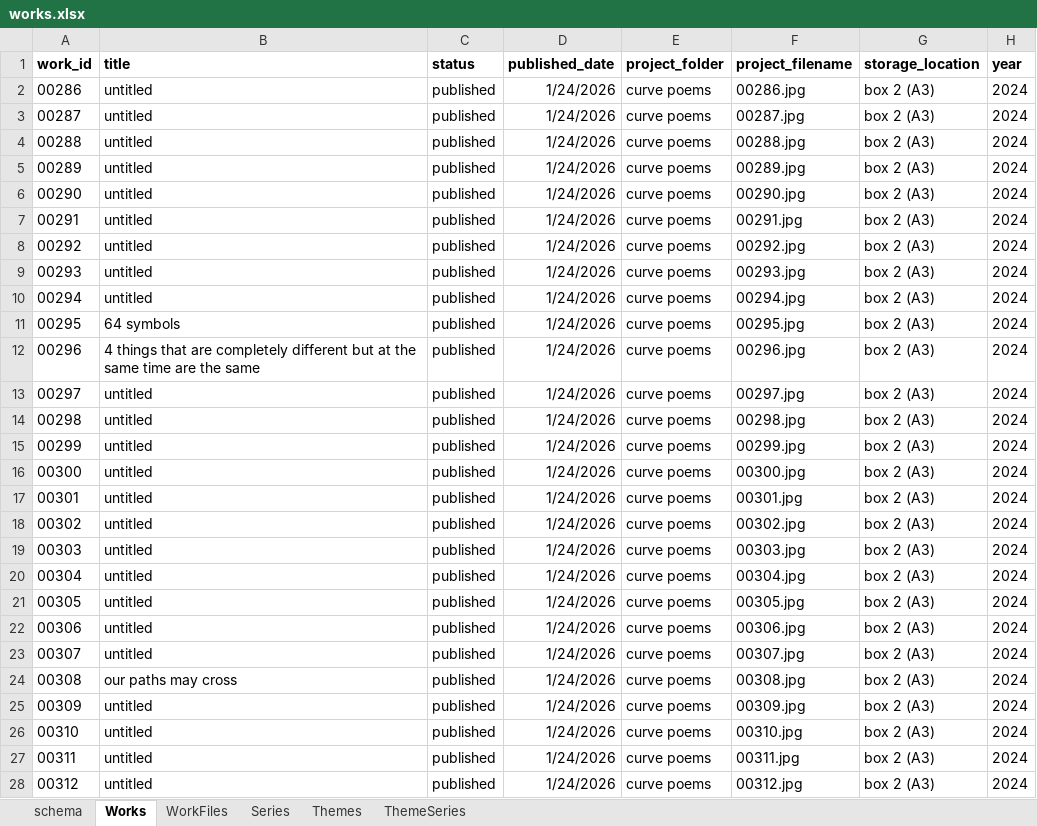
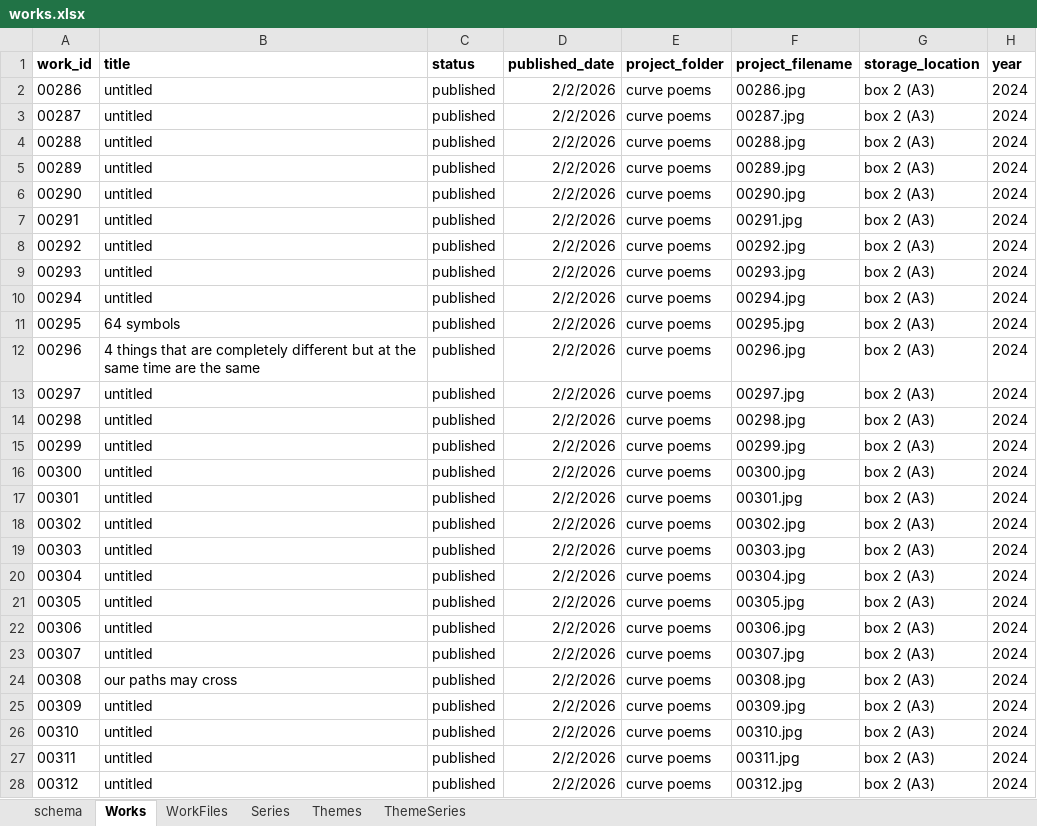
Before and after one commit to dotlineform/dotlineform-site, an Excel workbook: data/works.xlsx, sheet Works, drawn as a sheet; only a part is shown; values as stored, in another font and other column widths than the file's, no borders; the diff covers the shown part only; the diff names each change by its address in the sheet, - before the commit and + after, or states it on an @@ line.

Commit message:
regenerated works following addition of  series_sort to front matter

```diff
--- a/data/works.xlsx (sheet Works)
+++ b/data/works.xlsx (sheet Works)
-D2:D28 (published_date): 1/24/2026
+D2:D28 (published_date): 2/2/2026
```
Also changed, not shown: 31 edited cells elsewhere in this sheet, 58 other files.
